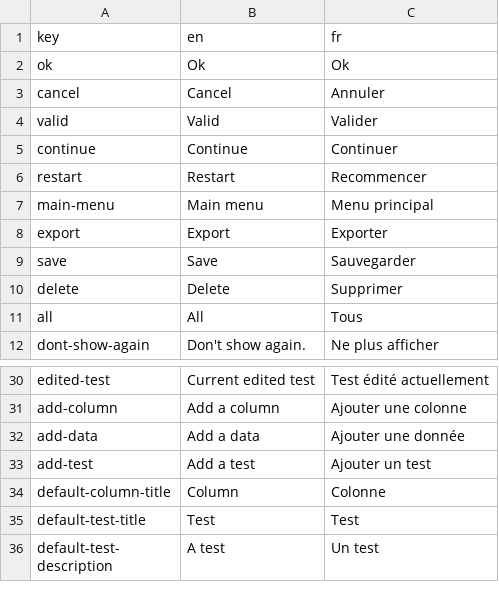
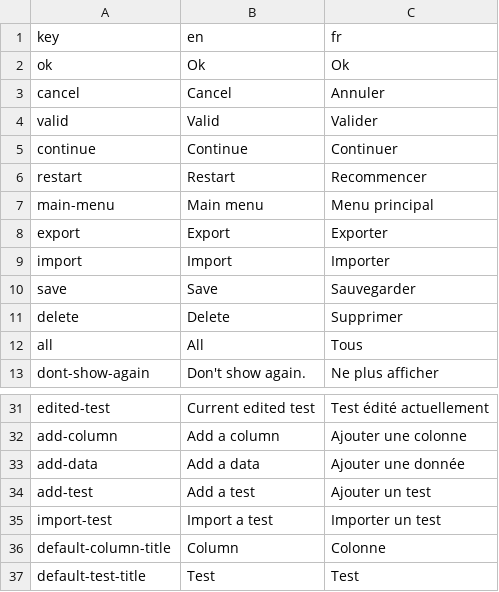
Before and after one commit to AntoninLoubiere/WebDiakoluo, a CSV file: res/translations/translations.csv, drawn as a sheet; only a part is shown, gaps mark what is left out; the shorter side is filled out with more unchanged rows.

Commit message:
Implement import for files
Implement import for files in list page.

```diff
--- a/res/translations/translations.csv
+++ b/res/translations/translations.csv
@@ -8,2 +8,3 @@ main-menu,Main menu,Menu principal
 export,Export,Exporter
+import,Import,Importer
 save,Save,Sauvegarder
@@ -33,2 +34,3 @@ add-data,Add a data,Ajouter une donnée
 add-test,Add a test,Ajouter un test
+import-test,Import a test,Importer un test
 default-column-title,Column,Colonne
```
Also changed, not shown: 14 other files.
